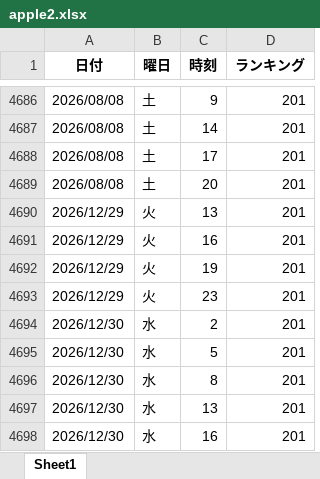
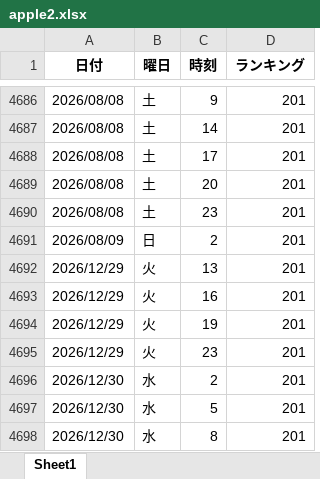
Before and after one commit to o25042124-boop/nibannkeiei-podcast-ranking-viewer, an Excel workbook: excel/apple2.xlsx, sheet Sheet1, drawn as a sheet; only a part is shown, gaps mark what is left out; the shorter side is filled out with more unchanged rows; values as stored, in another font and other column widths than the file's, no borders; the diff names each change by its address in the sheet, - before the commit and + after, or states it on an @@ line.

```diff
--- a/excel/apple2.xlsx (sheet Sheet1)
+++ b/excel/apple2.xlsx (sheet Sheet1)
+row 4690: 2026/08/08 | 土 | 23 | 201
+row 4691: 2026/08/09 | 日 | 2 | 201
```
Also changed, not shown: excel/apple1.xlsx, excel/apple3.xlsx, 11 other files.
